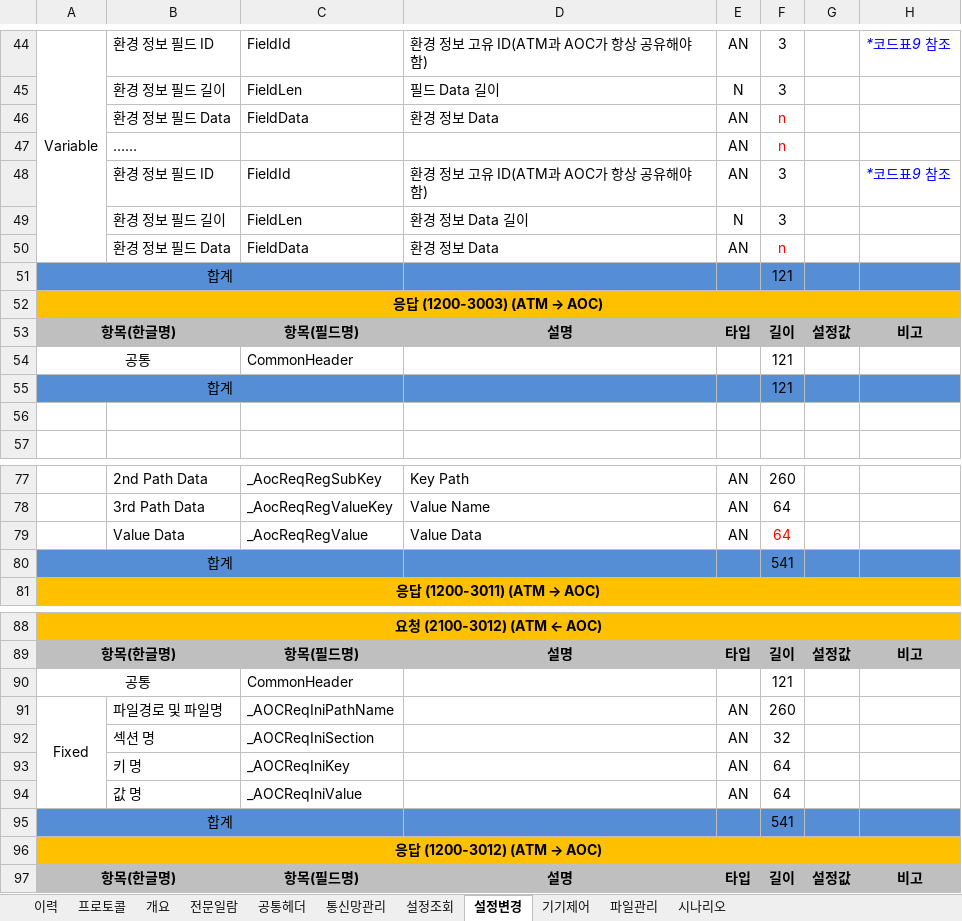
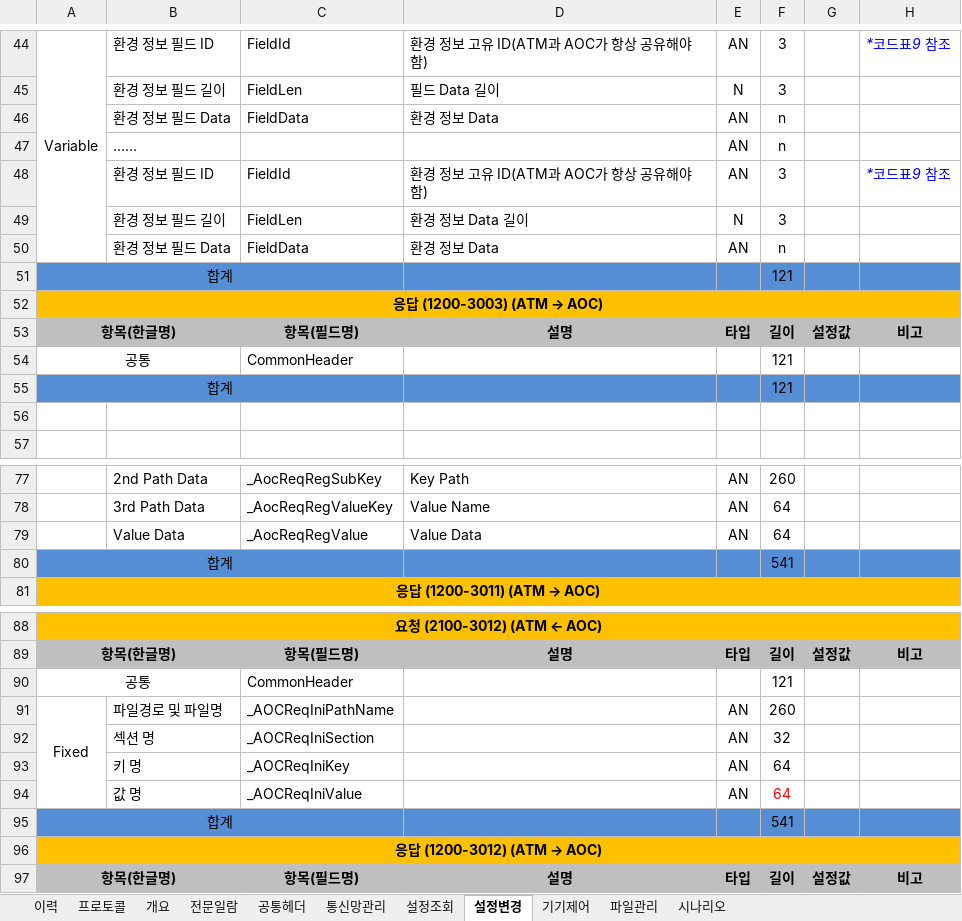
Before and after one commit to CronutJun/NICEDesign, an Excel workbook: NICEDesign/AngaraA_개발설계서_05_AOC통신AP_전문사양.xlsx, sheet 설정변경, drawn as a sheet; only a part is shown, gaps mark what is left out; values as stored, in another font and other column widths than the file's, no borders; the diff names each change by its address in the sheet, - before the commit and + after, or states it on an @@ line.

```diff
--- a/NICEDesign/AngaraA_개발설계서_05_AOC통신AP_전문사양.xlsx (sheet 설정변경)
+++ b/NICEDesign/AngaraA_개발설계서_05_AOC통신AP_전문사양.xlsx (sheet 설정변경)
-F46:F47 text colour: #FF0000
+F46:F47 text colour: black
-F50 text colour: #FF0000
+F50 text colour: black
-F79 text colour: #FF0000
+F79 text colour: black
-F94 text colour: black
+F94 text colour: #FF0000
```
Also changed, not shown: sheet 통신망관리, sheet 전문일람, sheet 파일관리, sheet 이력, sheet 공통헤더, sheet 설정조회, hidden cells, NICEDesign/AngaraA_개발설계서_05_AOC통신AP_전문사양_코드표.xlsx, 2 other files.
